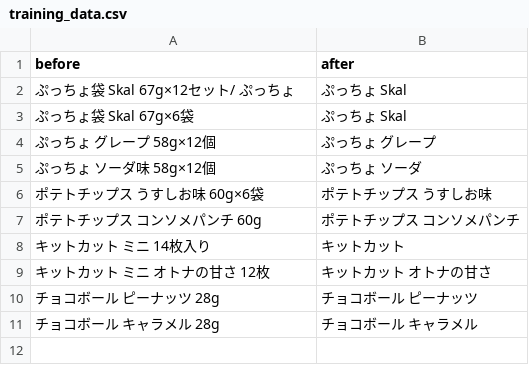
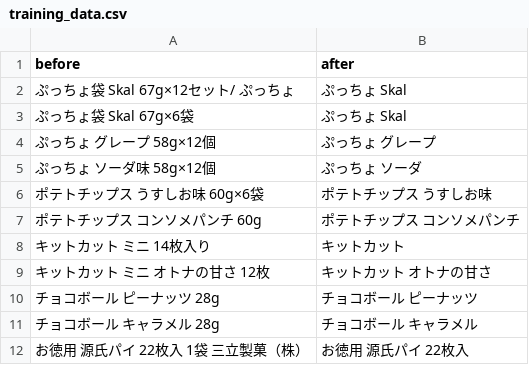
Before and after one commit to gp24a015/barcode_program, a CSV file: training/training_data.csv, drawn as a sheet.

```diff
--- a/training/training_data.csv
+++ b/training/training_data.csv
@@ -11 +11,2 @@ before,after
 チョコボール キャラメル 28g,チョコボール キャラメル
+お徳用　源氏パイ　22枚入　1袋　三立製菓（株）,お徳用　源氏パイ　22枚入
```
Also changed, not shown: 1 other file.
